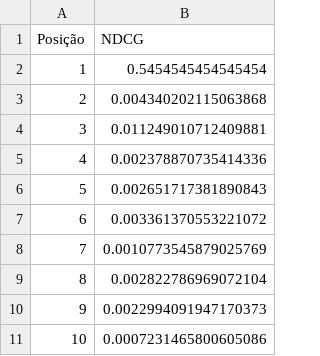
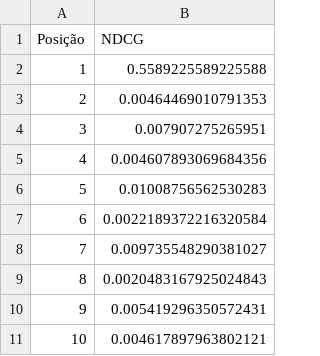
Before and after one commit to ChessmanCorrea/bmt_trabalho_individual, a CSV file: avalia/ndcg-nostemmer-1.csv, drawn as a sheet.

```diff
--- a/avalia/ndcg-nostemmer-1.csv
+++ b/avalia/ndcg-nostemmer-1.csv
@@ -1,11 +1,11 @@
 Posição;NDCG
-1;0.5454545454545454
-2;0.004340202115063868
-3;0.011249010712409881
-4;0.002378870735414336
-5;0.002651717381890843
-6;0.003361370553221072
-7;0.0010773545879025769
-8;0.002822786969072104
-9;0.0022994091947170373
-10;0.0007231465800605086
+1;0.5589225589225588
+2;0.00464469010791353
+3;0.007907275265951
+4;0.004607893069684356
+5;0.01008756562530283
+6;0.0022189372216320584
+7;0.009735548290381027
+8;0.0020483167925024843
+9;0.005419296350572431
+10;0.004617897963802121
```
Also changed, not shown: avalia/11pontos-stemmer-1.csv, avalia/dcg-nostemmer-1.csv, 36 other files.
